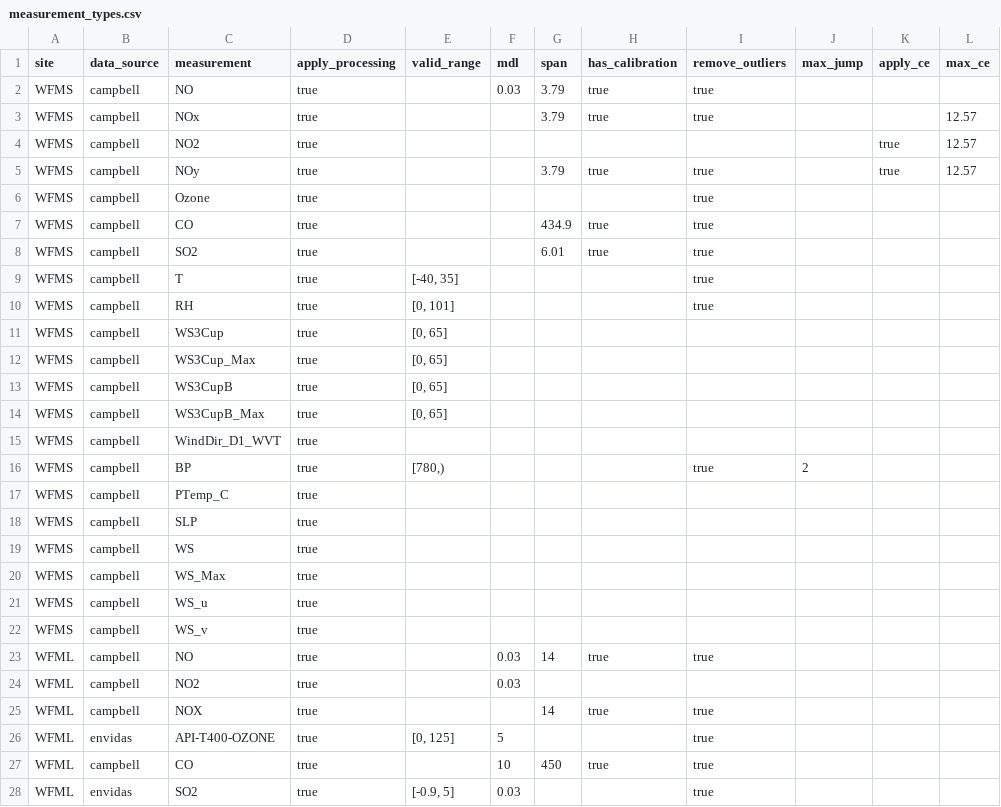
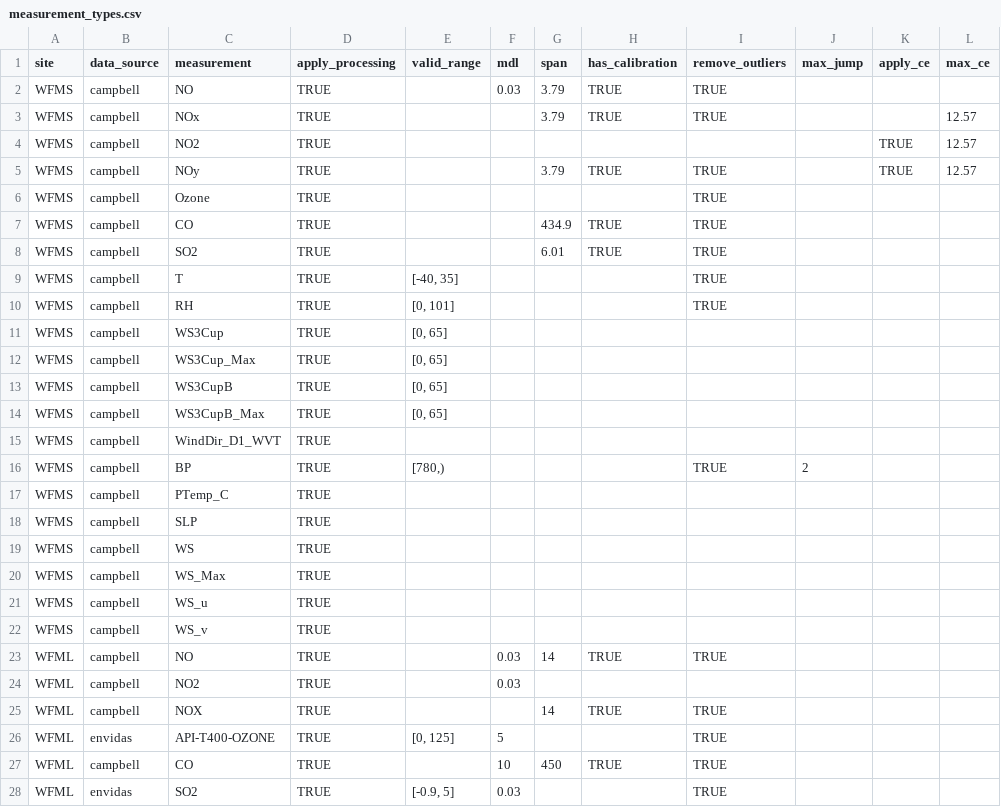
Before and after one commit to ASRCsoft/atmoschem.datasets, a CSV file: metadata/measurement_types.csv, drawn as a sheet; only a part is shown; the diff covers the shown part only.

Commit message:
Capitalize TRUE so R recognizes it as boolean

```diff
--- a/metadata/measurement_types.csv
+++ b/metadata/measurement_types.csv
@@ -1,28 +1,28 @@
 site,data_source,measurement,apply_processing,valid_range,mdl,span,has_calibration,remove_outliers,max_jump,apply_ce,max_ce
-WFMS,campbell,NO,true,,0.03,3.79,true,true,,,
-WFMS,campbell,NOx,true,,,3.79,true,true,,,12.57
-WFMS,campbell,NO2,true,,,,,,,true,12.57
-WFMS,campbell,NOy,true,,,3.79,true,true,,true,12.57
-WFMS,campbell,Ozone,true,,,,,true,,,
-WFMS,campbell,CO,true,,,434.9,true,true,,,
-WFMS,campbell,SO2,true,,,6.01,true,true,,,
-WFMS,campbell,T,true,"[-40, 35]",,,,true,,,
-WFMS,campbell,RH,true,"[0, 101]",,,,true,,,
-WFMS,campbell,WS3Cup,true,"[0, 65]",,,,,,,
-WFMS,campbell,WS3Cup_Max,true,"[0, 65]",,,,,,,
-WFMS,campbell,WS3CupB,true,"[0, 65]",,,,,,,
-WFMS,campbell,WS3CupB_Max,true,"[0, 65]",,,,,,,
-WFMS,campbell,WindDir_D1_WVT,true,,,,,,,,
-WFMS,campbell,BP,true,"[780,)",,,,true,2,,
-WFMS,campbell,PTemp_C,true,,,,,,,,
-WFMS,campbell,SLP,true,,,,,,,,
-WFMS,campbell,WS,true,,,,,,,,
-WFMS,campbell,WS_Max,true,,,,,,,,
-WFMS,campbell,WS_u,true,,,,,,,,
-WFMS,campbell,WS_v,true,,,,,,,,
-WFML,campbell,NO,true,,0.03,14,true,true,,,
-WFML,campbell,NO2,true,,0.03,,,,,,
-WFML,campbell,NOX,true,,,14,true,true,,,
-WFML,envidas,API-T400-OZONE,true,"[0, 125]",5,,,true,,,
-WFML,campbell,CO,true,,10,450,true,true,,,
-WFML,envidas,SO2,true,"[-0.9, 5]",0.03,,,true,,,
+WFMS,campbell,NO,TRUE,,0.03,3.79,TRUE,TRUE,,,
+WFMS,campbell,NOx,TRUE,,,3.79,TRUE,TRUE,,,12.57
+WFMS,campbell,NO2,TRUE,,,,,,,TRUE,12.57
+WFMS,campbell,NOy,TRUE,,,3.79,TRUE,TRUE,,TRUE,12.57
+WFMS,campbell,Ozone,TRUE,,,,,TRUE,,,
+WFMS,campbell,CO,TRUE,,,434.9,TRUE,TRUE,,,
+WFMS,campbell,SO2,TRUE,,,6.01,TRUE,TRUE,,,
+WFMS,campbell,T,TRUE,"[-40, 35]",,,,TRUE,,,
+WFMS,campbell,RH,TRUE,"[0, 101]",,,,TRUE,,,
+WFMS,campbell,WS3Cup,TRUE,"[0, 65]",,,,,,,
+WFMS,campbell,WS3Cup_Max,TRUE,"[0, 65]",,,,,,,
+WFMS,campbell,WS3CupB,TRUE,"[0, 65]",,,,,,,
+WFMS,campbell,WS3CupB_Max,TRUE,"[0, 65]",,,,,,,
+WFMS,campbell,WindDir_D1_WVT,TRUE,,,,,,,,
+WFMS,campbell,BP,TRUE,"[780,)",,,,TRUE,2,,
+WFMS,campbell,PTemp_C,TRUE,,,,,,,,
+WFMS,campbell,SLP,TRUE,,,,,,,,
+WFMS,campbell,WS,TRUE,,,,,,,,
+WFMS,campbell,WS_Max,TRUE,,,,,,,,
+WFMS,campbell,WS_u,TRUE,,,,,,,,
+WFMS,campbell,WS_v,TRUE,,,,,,,,
+WFML,campbell,NO,TRUE,,0.03,14,TRUE,TRUE,,,
+WFML,campbell,NO2,TRUE,,0.03,,,,,,
+WFML,campbell,NOX,TRUE,,,14,TRUE,TRUE,,,
+WFML,envidas,API-T400-OZONE,TRUE,"[0, 125]",5,,,TRUE,,,
+WFML,campbell,CO,TRUE,,10,450,TRUE,TRUE,,,
+WFML,envidas,SO2,TRUE,"[-0.9, 5]",0.03,,,TRUE,,,
```
Also changed, not shown: 59 edited cells elsewhere in this file.
